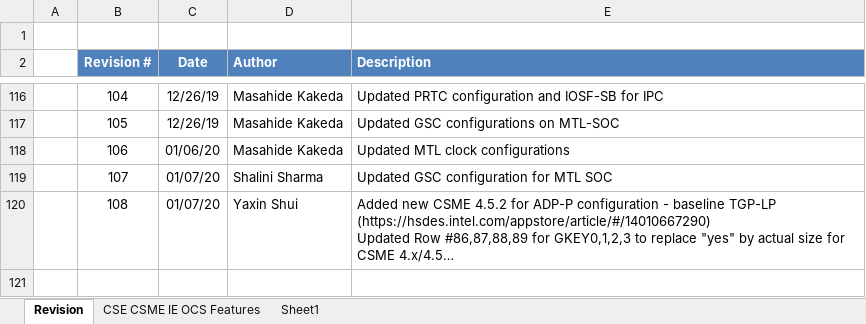
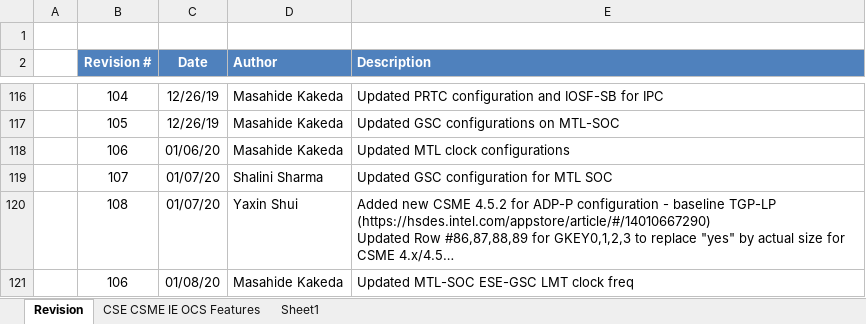
Before and after one commit to jason-ytsao/exp_submodule, an Excel workbook: ArchSpecs/Working/CSME IE OCS Hardware Architecture Features Per Project.xlsx, sheet Revision, drawn as a sheet; only a part is shown, gaps mark what is left out; long unchanged cells end in …; values as stored, in another font and other column widths than the file's, no borders; the diff names each change by its address in the sheet, - before the commit and + after, or states it on an @@ line.

Commit message:
109 - Update MTL-SOC-ESE-GSC configuration for CPU freq
[git-p4: depot-paths = "//depot/projects/coe/CSME/": change = 781788]

```diff
--- a/ArchSpecs/Working/CSME IE OCS Hardware Architecture Features Per Project.xlsx (sheet Revision)
+++ b/ArchSpecs/Working/CSME IE OCS Hardware Architecture Features Per Project.xlsx (sheet Revision)
+row 121:  | 106 | 01/08/20 | Masahide Kakeda | Updated MTL-SOC ESE-GSC LMT clock freq
```
Also changed, not shown: sheet CSE CSME IE OCS Features.
